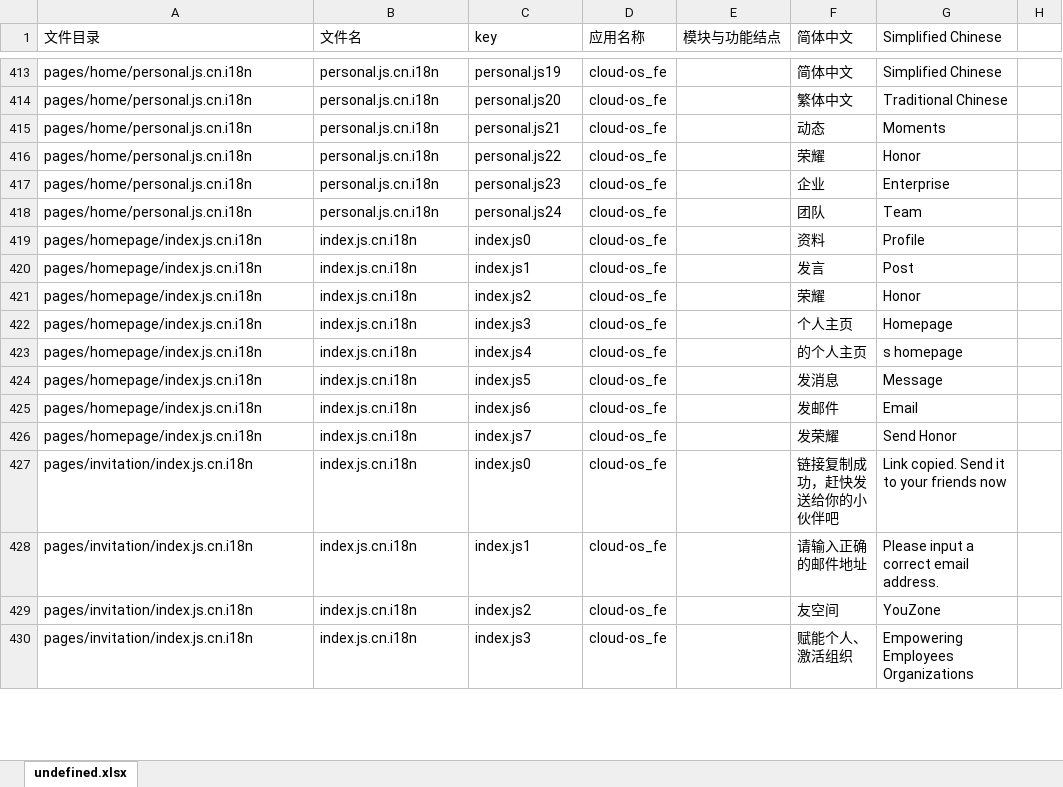
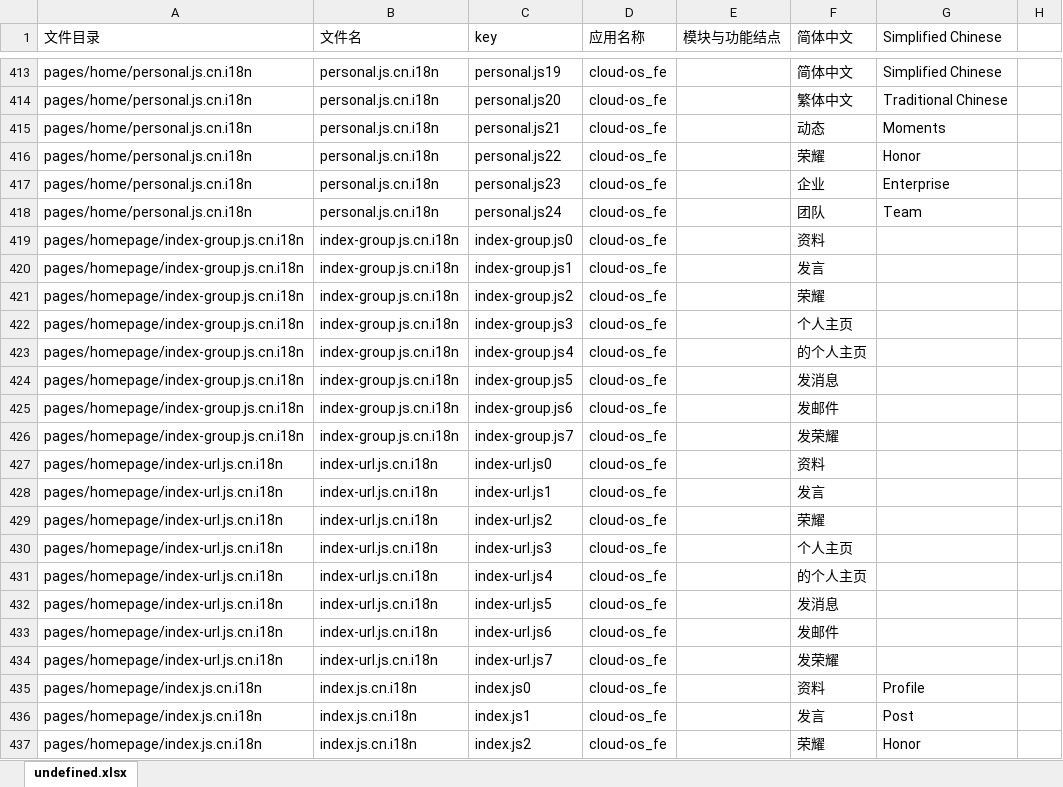
Before and after one commit to gitshuang/workbench, an Excel workbook: os_fe.xlsx, sheet undefined.xlsx, drawn as a sheet; only a part is shown, gaps mark what is left out; the shorter side is filled out with more unchanged rows; values as stored, in another font and other column widths than the file's, no borders; the diff covers the shown part only; the diff names each change by its address in the sheet, - before the commit and + after, or states it on an @@ line.

```diff
--- a/os_fe.xlsx (sheet undefined.xlsx)
+++ b/os_fe.xlsx (sheet undefined.xlsx)
+row 419: pages/homepage/index-group.js.cn.i18n | index-group.js.cn.i18n | index-group.js0 | cloud-os_fe |  | 资料
+row 420: pages/homepage/index-group.js.cn.i18n | index-group.js.cn.i18n | index-group.js1 | cloud-os_fe |  | 发言
+row 421: pages/homepage/index-group.js.cn.i18n | index-group.js.cn.i18n | index-group.js2 | cloud-os_fe |  | 荣耀
+row 422: pages/homepage/index-group.js.cn.i18n | index-group.js.cn.i18n | index-group.js3 | cloud-os_fe |  | 个人主页
+row 423: pages/homepage/index-group.js.cn.i18n | index-group.js.cn.i18n | index-group.js4 | cloud-os_fe |  | 的个人主页
+row 424: pages/homepage/index-group.js.cn.i18n | index-group.js.cn.i18n | index-group.js5 | cloud-os_fe |  | 发消息
+row 425: pages/homepage/index-group.js.cn.i18n | index-group.js.cn.i18n | index-group.js6 | cloud-os_fe |  | 发邮件
+row 426: pages/homepage/index-group.js.cn.i18n | index-group.js.cn.i18n | index-group.js7 | cloud-os_fe |  | 发荣耀
+row 427: pages/homepage/index-url.js.cn.i18n | index-url.js.cn.i18n | index-url.js0 | cloud-os_fe |  | 资料
+row 428: pages/homepage/index-url.js.cn.i18n | index-url.js.cn.i18n | index-url.js1 | cloud-os_fe |  | 发言
+row 429: pages/homepage/index-url.js.cn.i18n | index-url.js.cn.i18n | index-url.js2 | cloud-os_fe |  | 荣耀
+row 430: pages/homepage/index-url.js.cn.i18n | index-url.js.cn.i18n | index-url.js3 | cloud-os_fe |  | 个人主页
+row 431: pages/homepage/index-url.js.cn.i18n | index-url.js.cn.i18n | index-url.js4 | cloud-os_fe |  | 的个人主页
+row 432: pages/homepage/index-url.js.cn.i18n | index-url.js.cn.i18n | index-url.js5 | cloud-os_fe |  | 发消息
+row 433: pages/homepage/index-url.js.cn.i18n | index-url.js.cn.i18n | index-url.js6 | cloud-os_fe |  | 发邮件
+row 434: pages/homepage/index-url.js.cn.i18n | index-url.js.cn.i18n | index-url.js7 | cloud-os_fe |  | 发荣耀
```
Also changed, not shown: 64 edited cells elsewhere in this sheet, 8 other files.
